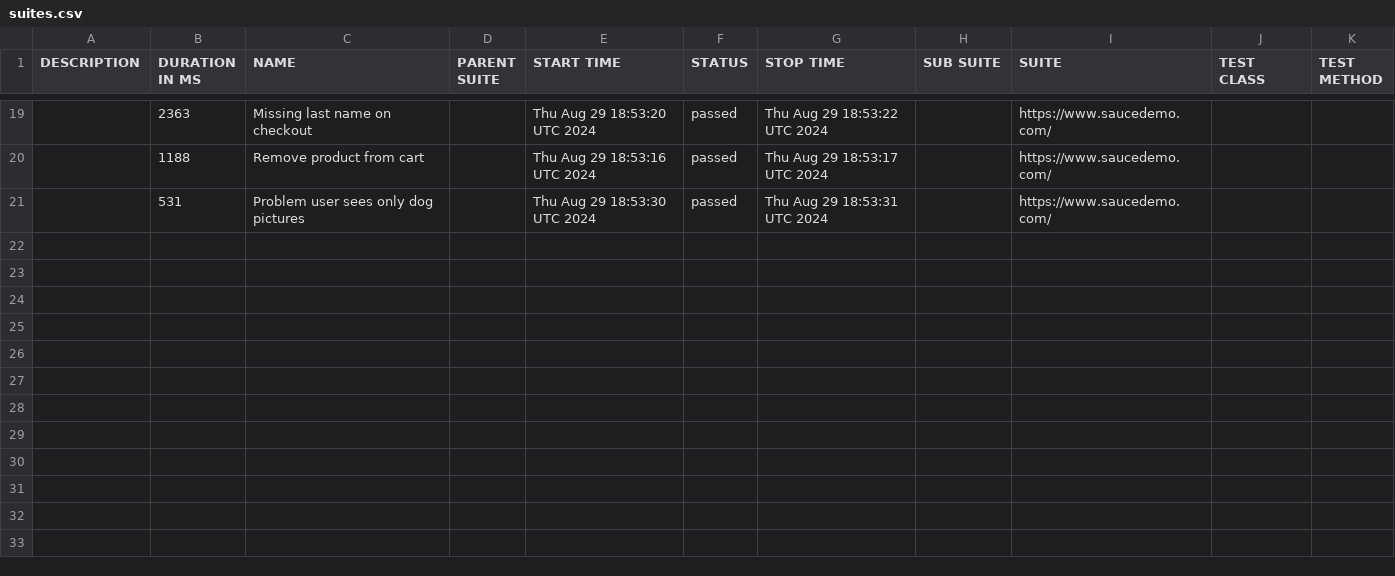
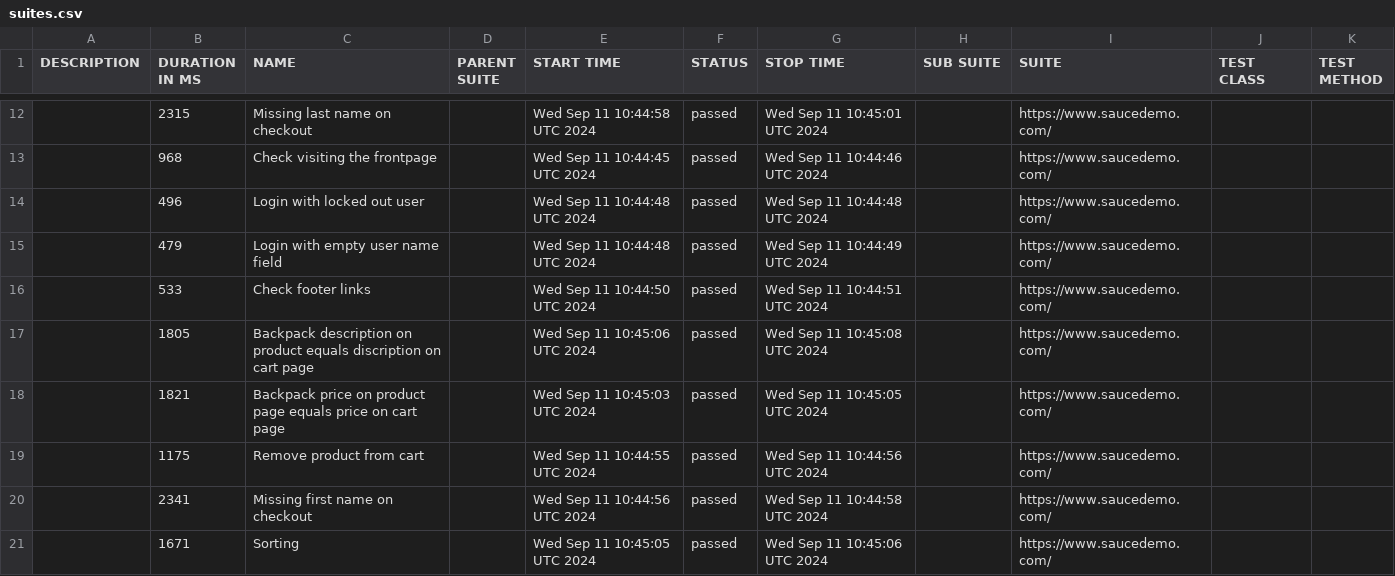
Before and after one commit to Anastas11aZakharova/WebdriverIO, a CSV file: data/suites.csv, drawn as a sheet; only a part is shown, gaps mark what is left out; the diff covers the shown part only.

```diff
--- a/data/suites.csv
+++ b/data/suites.csv
@@ -19,3 +12,10 @@
-"","2363","Missing last name on checkout","","Thu Aug 29 18:53:20 UTC 2024","passed","Thu Aug 29 18:53:22 UTC 2024","","https://www.saucedemo.com/","",""
-"","1188","Remove product from cart","","Thu Aug 29 18:53:16 UTC 2024","passed","Thu Aug 29 18:53:17 UTC 2024","","https://www.saucedemo.com/","",""
-"","531","Problem user sees only dog pictures","","Thu Aug 29 18:53:30 UTC 2024","passed","Thu Aug 29 18:53:31 UTC 2024","","https://www.saucedemo.com/","",""
+"","2315","Missing last name on checkout","","Wed Sep 11 10:44:58 UTC 2024","passed","Wed Sep 11 10:45:01 UTC 2024","","https://www.saucedemo.com/","",""
+"","968","Check visiting the frontpage","","Wed Sep 11 10:44:45 UTC 2024","passed","Wed Sep 11 10:44:46 UTC 2024","","https://www.saucedemo.com/","",""
+"","496","Login with locked out user","","Wed Sep 11 10:44:48 UTC 2024","passed","Wed Sep 11 10:44:48 UTC 2024","","https://www.saucedemo.com/","",""
+"","479","Login with empty user name field","","Wed Sep 11 10:44:48 UTC 2024","passed","Wed Sep 11 10:44:49 UTC 2024","","https://www.saucedemo.com/","",""
+"","533","Check footer links","","Wed Sep 11 10:44:50 UTC 2024","passed","Wed Sep 11 10:44:51 UTC 2024","","https://www.saucedemo.com/","",""
+"","1805","Backpack description on product equals discription on cart page","","Wed Sep 11 10:45:06 UTC 2024","passed","Wed Sep 11 10:45:08 UTC 2024","","https://www.saucedemo.com/","",""
+"","1821","Backpack price on product page equals price on cart page","","Wed Sep 11 10:45:03 UTC 2024","passed","Wed Sep 11 10:45:05 UTC 2024","","https://www.saucedemo.com/","",""
+"","1175","Remove product from cart","","Wed Sep 11 10:44:55 UTC 2024","passed","Wed Sep 11 10:44:56 UTC 2024","","https://www.saucedemo.com/","",""
+"","2341","Missing first name on checkout","","Wed Sep 11 10:44:56 UTC 2024","passed","Wed Sep 11 10:44:58 UTC 2024","","https://www.saucedemo.com/","",""
+"","1671","Sorting","","Wed Sep 11 10:45:05 UTC 2024","passed","Wed Sep 11 10:45:06 UTC 2024","","https://www.saucedemo.com/","",""
```
Also changed, not shown: 6 added rows, 13 removed rows and 12 edited cells elsewhere in this file, 54 other files.
